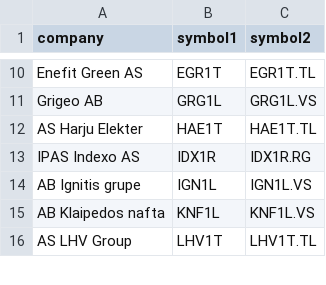
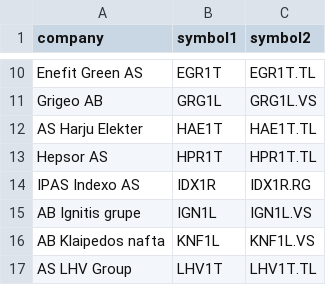
Before and after one commit to manelreghima/FinbayAI, a CSV file: data/company_ticker.csv, drawn as a sheet; only a part is shown, gaps mark what is left out; the diff names each change by its address in the sheet, - before the commit and + after, or states it on an @@ line.

Commit message:
change csv file

```diff
--- a/data/company_ticker.csv
+++ b/data/company_ticker.csv
+row 13: Hepsor AS | HPR1T | HPR1T.TL
```
